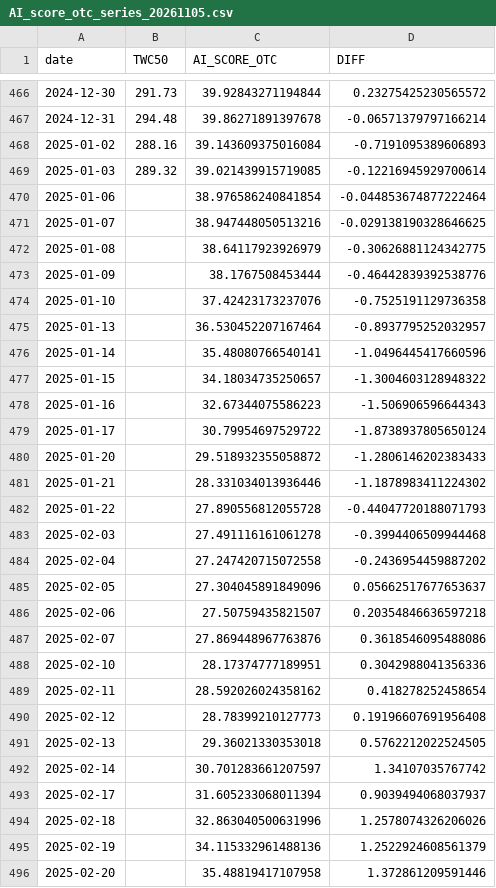
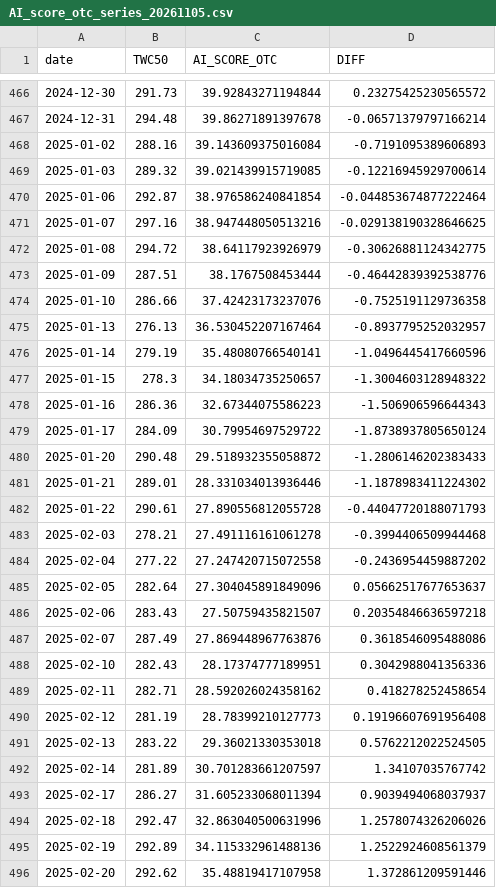
Before and after one commit to tunglich/TW-US-Market-Index-AI_score, a CSV file: AI_score_otc_series_20261105.csv, drawn as a sheet; only a part is shown, gaps mark what is left out; the diff covers the shown part only.

```diff
--- a/AI_score_otc_series_20261105.csv
+++ b/AI_score_otc_series_20261105.csv
@@ -469,28 +469,28 @@ date,TWC50,AI_SCORE_OTC,DIFF
 2025-01-03,289.32,39.021439915719085,-0.12216945929700614
-2025-01-06,,38.976586240841854,-0.044853674877222464
-2025-01-07,,38.947448050513216,-0.029138190328646625
-2025-01-08,,38.64117923926979,-0.30626881124342775
-2025-01-09,,38.1767508453444,-0.46442839392538776
-2025-01-10,,37.42423173237076,-0.7525191129736358
-2025-01-13,,36.530452207167464,-0.8937795252032957
-2025-01-14,,35.48080766540141,-1.0496445417660596
-2025-01-15,,34.18034735250657,-1.3004603128948322
-2025-01-16,,32.67344075586223,-1.506906596644343
-2025-01-17,,30.79954697529722,-1.8738937805650124
-2025-01-20,,29.518932355058872,-1.2806146202383433
-2025-01-21,,28.331034013936446,-1.1878983411224302
-2025-01-22,,27.890556812055728,-0.44047720188071793
-2025-02-03,,27.491116161061278,-0.3994406509944468
-2025-02-04,,27.247420715072558,-0.2436954459887202
-2025-02-05,,27.304045891849096,0.05662517677653637
-2025-02-06,,27.50759435821507,0.20354846636597218
-2025-02-07,,27.869448967763876,0.3618546095488086
-2025-02-10,,28.17374777189951,0.3042988041356336
-2025-02-11,,28.592026024358162,0.418278252458654
-2025-02-12,,28.78399210127773,0.19196607691956408
-2025-02-13,,29.36021330353018,0.5762212022524505
-2025-02-14,,30.701283661207597,1.34107035767742
-2025-02-17,,31.605233068011394,0.9039494068037937
-2025-02-18,,32.863040500631996,1.2578074326206026
-2025-02-19,,34.115332961488136,1.2522924608561379
-2025-02-20,,35.48819417107958,1.372861209591446
+2025-01-06,292.87,38.976586240841854,-0.044853674877222464
+2025-01-07,297.16,38.947448050513216,-0.029138190328646625
+2025-01-08,294.72,38.64117923926979,-0.30626881124342775
+2025-01-09,287.51,38.1767508453444,-0.46442839392538776
+2025-01-10,286.66,37.42423173237076,-0.7525191129736358
+2025-01-13,276.13,36.530452207167464,-0.8937795252032957
+2025-01-14,279.19,35.48080766540141,-1.0496445417660596
+2025-01-15,278.3,34.18034735250657,-1.3004603128948322
+2025-01-16,286.36,32.67344075586223,-1.506906596644343
+2025-01-17,284.09,30.79954697529722,-1.8738937805650124
+2025-01-20,290.48,29.518932355058872,-1.2806146202383433
+2025-01-21,289.01,28.331034013936446,-1.1878983411224302
+2025-01-22,290.61,27.890556812055728,-0.44047720188071793
+2025-02-03,278.21,27.491116161061278,-0.3994406509944468
+2025-02-04,277.22,27.247420715072558,-0.2436954459887202
+2025-02-05,282.64,27.304045891849096,0.05662517677653637
+2025-02-06,283.43,27.50759435821507,0.20354846636597218
+2025-02-07,287.49,27.869448967763876,0.3618546095488086
+2025-02-10,282.43,28.17374777189951,0.3042988041356336
+2025-02-11,282.71,28.592026024358162,0.418278252458654
+2025-02-12,281.19,28.78399210127773,0.19196607691956408
+2025-02-13,283.22,29.36021330353018,0.5762212022524505
+2025-02-14,281.89,30.701283661207597,1.34107035767742
+2025-02-17,286.27,31.605233068011394,0.9039494068037937
+2025-02-18,292.47,32.863040500631996,1.2578074326206026
+2025-02-19,292.89,34.115332961488136,1.2522924608561379
+2025-02-20,292.62,35.48819417107958,1.372861209591446
```
Also changed, not shown: 96 edited cells elsewhere in this file, AI_score_otc_series_latest.csv, AI_score_twse_series_20261105.csv, 5 other files.
